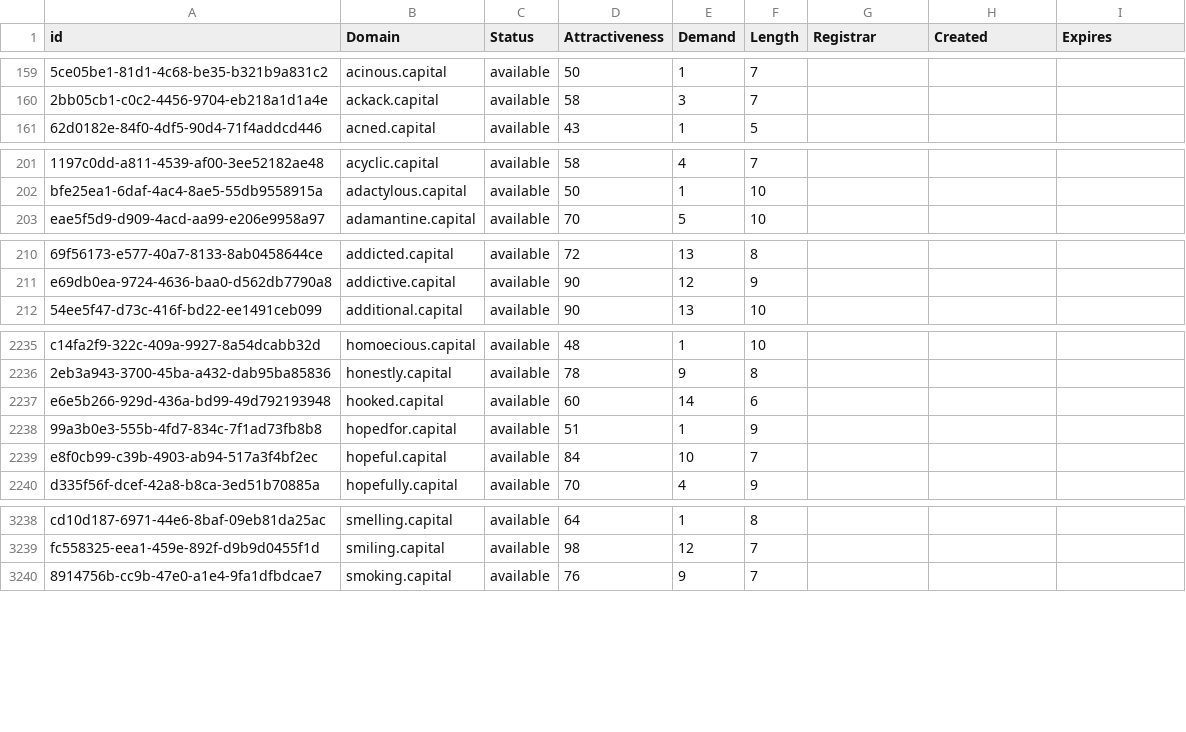
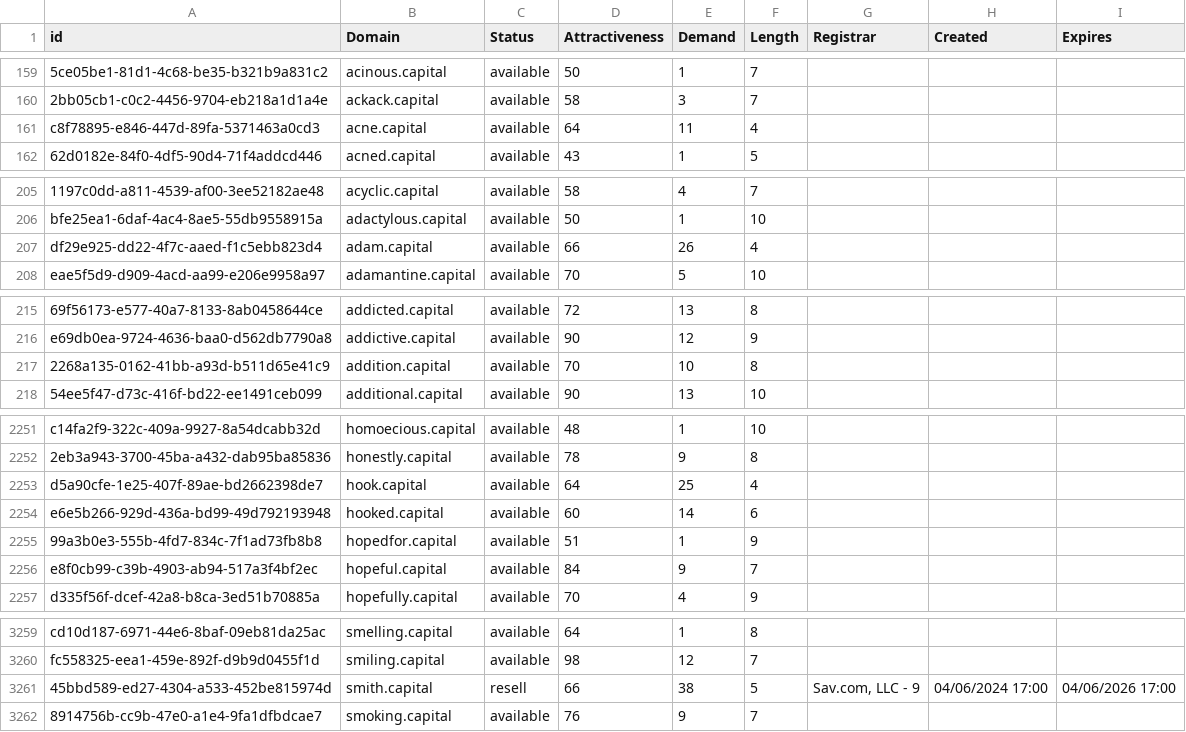
Before and after one commit to UniqueDomains/capital-oneword-domains, a CSV file: capital.csv, drawn as a sheet; only a part is shown, gaps mark what is left out; addresses are those after the commit; the diff covers the shown part only; the diff names each change by its address in the sheet, - before the commit and + after, or states it on an @@ line.

```diff
--- a/capital.csv
+++ b/capital.csv
+row 161: c8f78895-e846-447d-89fa-5371463a0cd3 | acne.capital | available | 64 | 11 | 4
+row 207: df29e925-dd22-4f7c-aaed-f1c5ebb823d4 | adam.capital | available | 66 | 26 | 4
+row 217: 2268a135-0162-41bb-a93d-b511d65e41c9 | addition.capital | available | 70 | 10 | 8
+row 2253: d5a90cfe-1e25-407f-89ae-bd2662398de7 | hook.capital | available | 64 | 25 | 4
-E2256 (Demand): 10
+E2256 (Demand): 9
+row 3261: 45bbd589-ed27-4304-a533-452be815974d | smith.capital | resell | 66 | 38 | 5 | Sav.com, LLC - 9 | 04/06/2024 17:00 | 04/06/2026 17:00
```
Also changed, not shown: 22 added rows and 3 edited cells elsewhere in this file, 2 other files.
